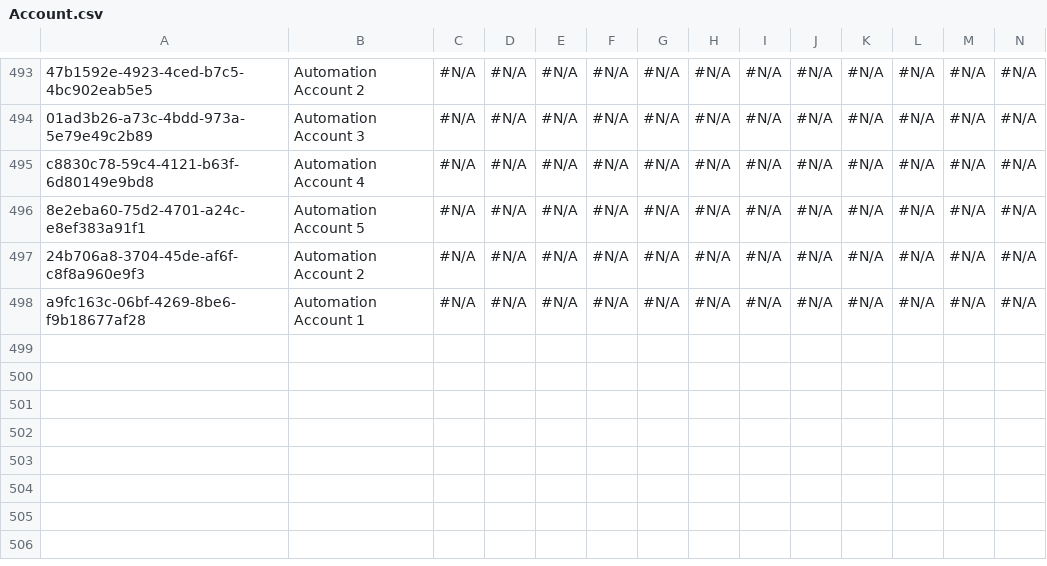
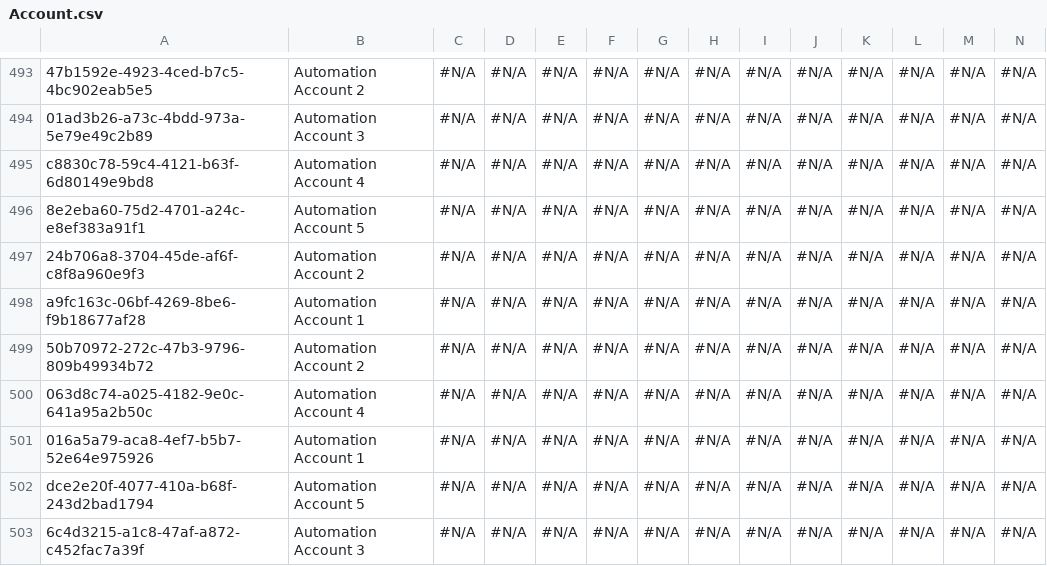
Before and after one commit to Asnafshaikh/Test-Regresion, a CSV file: data/Account.csv, drawn as a sheet; only a part is shown, gaps mark what is left out; rows hold the shown columns only; the diff names each change by its address in the sheet, - before the commit and + after, or states it on an @@ line.

```diff
--- a/data/Account.csv
+++ b/data/Account.csv
+row 499: 50b70972-272c-47b3-9796-809b49934b72 | Automation Account 2 | #N/A | #N/A | #N/A | #N/A | #N/A | #N/A | #N/A | #N/A | #N/A | #N/A | #N/A | #N/A
+row 500: 063d8c74-a025-4182-9e0c-641a95a2b50c | Automation Account 4 | #N/A | #N/A | #N/A | #N/A | #N/A | #N/A | #N/A | #N/A | #N/A | #N/A | #N/A | #N/A
+row 501: 016a5a79-aca8-4ef7-b5b7-52e64e975926 | Automation Account 1 | #N/A | #N/A | #N/A | #N/A | #N/A | #N/A | #N/A | #N/A | #N/A | #N/A | #N/A | #N/A
+row 502: dce2e20f-4077-410a-b68f-243d2bad1794 | Automation Account 5 | #N/A | #N/A | #N/A | #N/A | #N/A | #N/A | #N/A | #N/A | #N/A | #N/A | #N/A | #N/A
+row 503: 6c4d3215-a1c8-47af-a872-c452fac7a39f | Automation Account 3 | #N/A | #N/A | #N/A | #N/A | #N/A | #N/A | #N/A | #N/A | #N/A | #N/A | #N/A | #N/A
```
